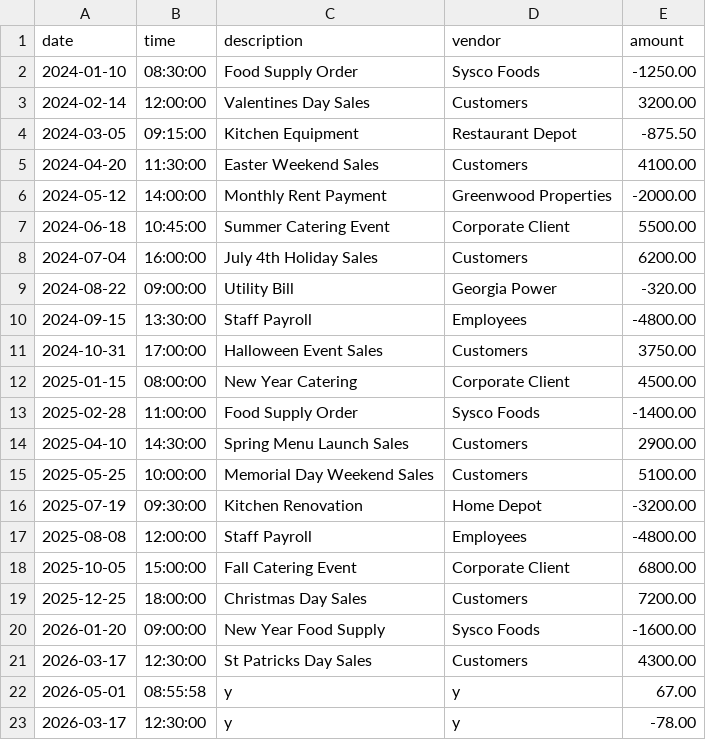
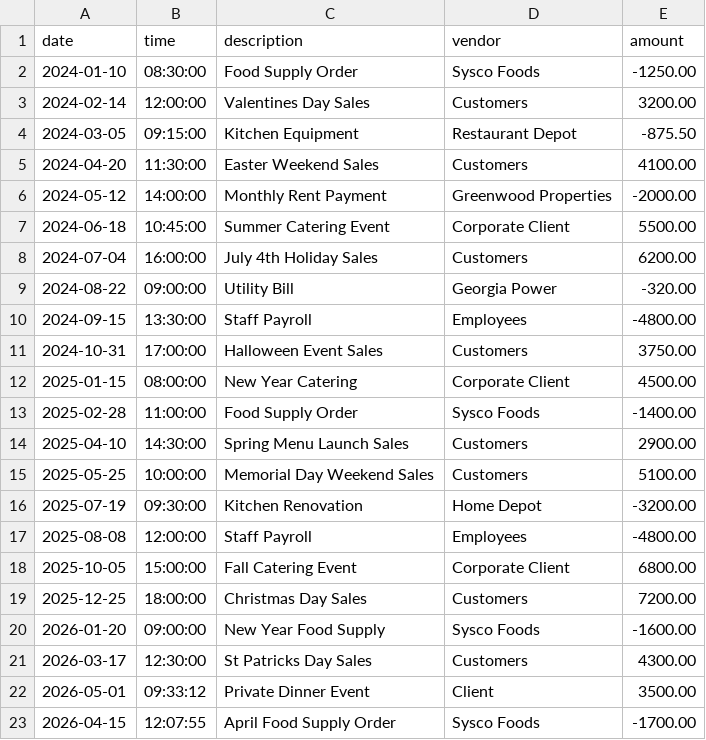
Before and after one commit to Sadaqas6/accounting-ledger, a CSV file: src/main/resources/transactions.csv, drawn as a sheet.

```diff
--- a/src/main/resources/transactions.csv
+++ b/src/main/resources/transactions.csv
@@ -21,3 +21,3 @@ date|time|description|vendor|amount
 2026-03-17|12:30:00|St Patricks Day Sales|Customers|4300.00
-2026-05-01 | 08:55:58 | y | y | 67.00
-2026-03-17 | 12:30:00 | y | y | -78.00
+2026-05-01|09:33:12|Private Dinner Event|Client|3500.00
+2026-04-15|12:07:55|April Food Supply Order|Sysco Foods|-1700.00
```
Also changed, not shown: 2 other files.
